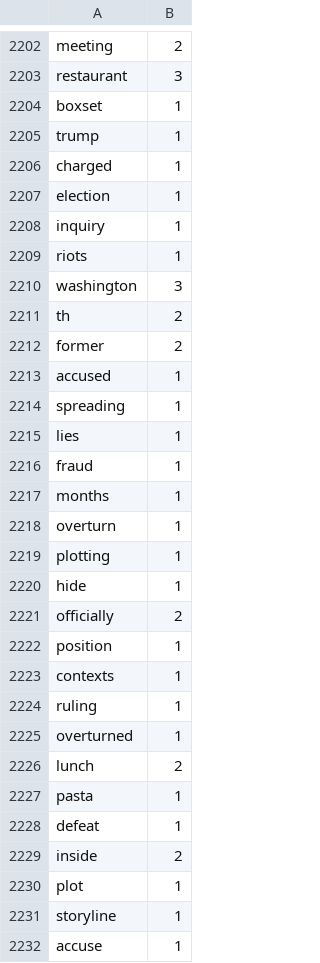
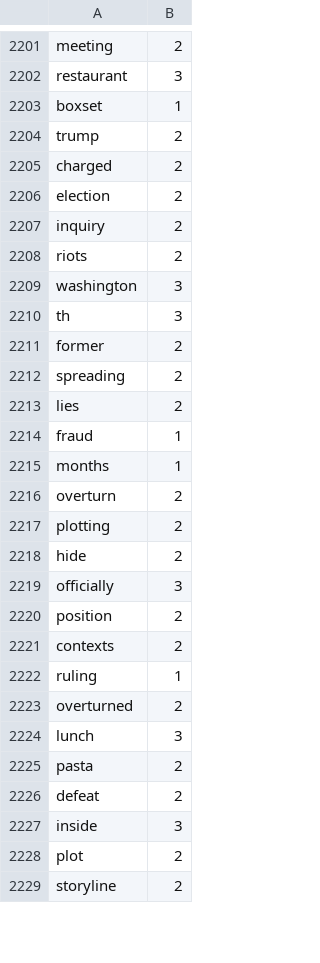
Before and after one commit to Elon-Mao/dictation, a CSV file: public/familiarWords.csv, drawn as a sheet; only a part is shown, gaps mark what is left out; the diff covers the shown part only.

```diff
--- a/public/familiarWords.csv
+++ b/public/familiarWords.csv
@@ -2204,29 +2203,27 @@ restaurant,3,
 boxset,1,
-trump,1,
-charged,1,
-election,1,
-inquiry,1,
-riots,1,
+trump,2,
+charged,2,
+election,2,
+inquiry,2,
+riots,2,
 washington,3,
-th,2,
+th,3,
 former,2,
-accused,1,
-spreading,1,
-lies,1,
+spreading,2,
+lies,2,
 fraud,1,
 months,1,
-overturn,1,
-plotting,1,
-hide,1,
-officially,2,
-position,1,
-contexts,1,
+overturn,2,
+plotting,2,
+hide,2,
+officially,3,
+position,2,
+contexts,2,
 ruling,1,
-overturned,1,
-lunch,2,
-pasta,1,
-defeat,1,
-inside,2,
-plot,1,
-storyline,1,
-accuse,1,
+overturned,2,
+lunch,3,
+pasta,2,
+defeat,2,
+inside,3,
+plot,2,
+storyline,2,
```
Also changed, not shown: 10 added rows, 3 removed rows and 13 edited cells elsewhere in this file, 1 other file.
